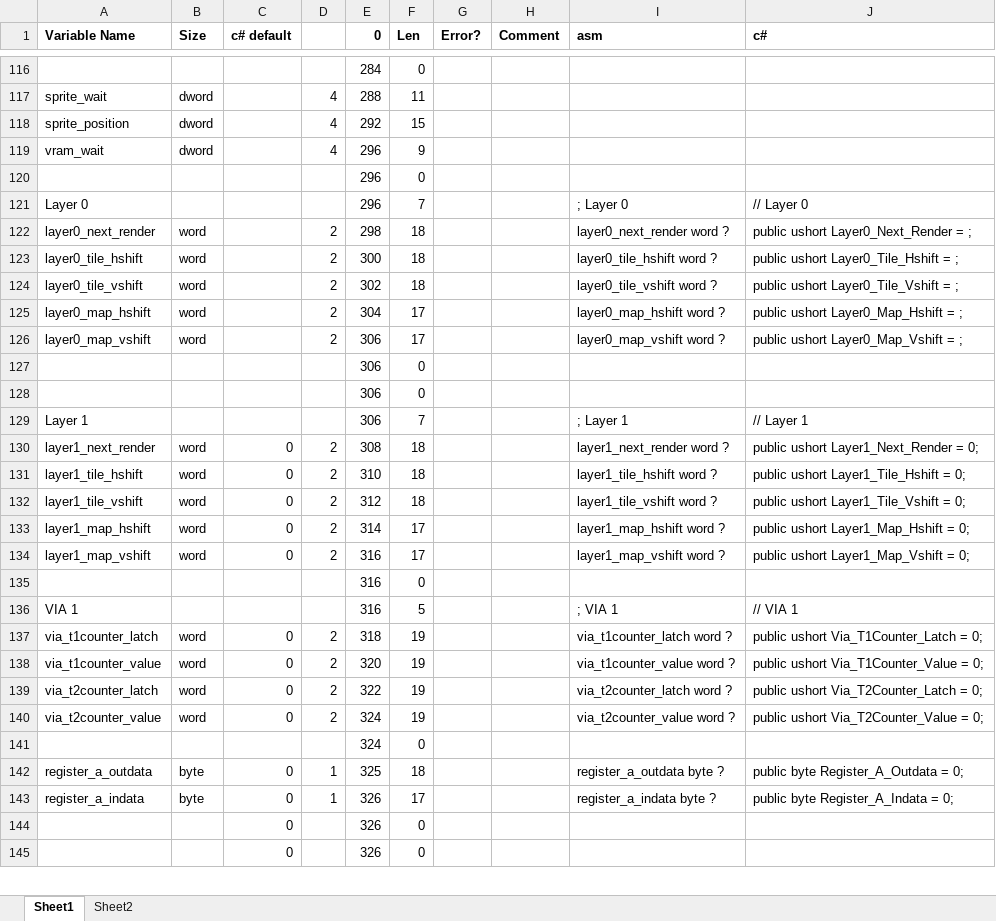
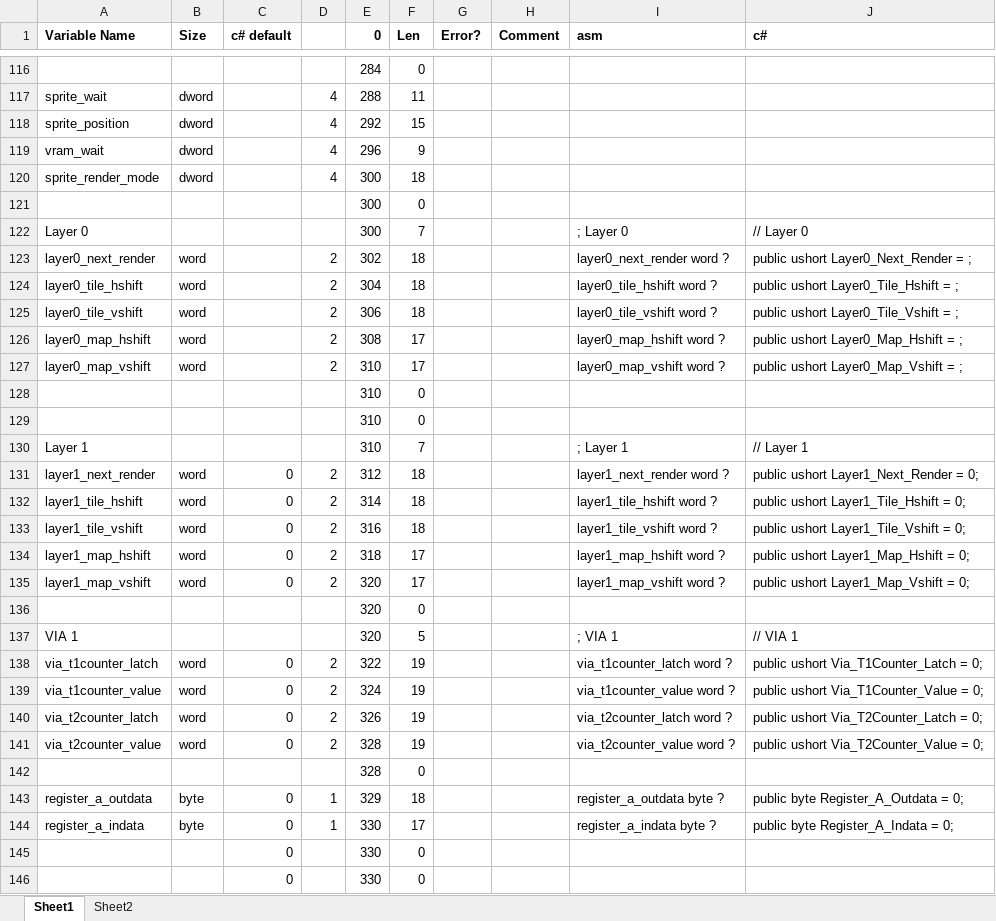
Before and after one commit to Yazwh0/BitMagic.Legacy, an Excel workbook: BitMagic.X16Emulator/state_object.xlsx, sheet Sheet1, drawn as a sheet; only a part is shown, gaps mark what is left out; values as stored, in another font and other column widths than the file's, no borders; removed rows and columns are numbered as before the commit, all else as after; the diff covers the shown part only; the diff names each change by its address in the sheet, - before the commit and + after, or states it on an @@ line.

Commit message:
Sprite work

```diff
--- a/BitMagic.X16Emulator/state_object.xlsx (sheet Sheet1)
+++ b/BitMagic.X16Emulator/state_object.xlsx (sheet Sheet1)
-row 120:  |  |  |  | 296 | 0
+row 120: sprite_render_mode | dword |  | 4 | 300 | 18
+row 121:  |  |  |  | 300 | 0
-E122 (0): 296
+E122 (0): 300
-E123 (0): 298
+E123 (0): 302
-E124 (0): 300
+E124 (0): 304
-E125 (0): 302
+E125 (0): 306
-E126 (0): 304
+E126 (0): 308
-E127:E130 (0): 306
+E127:E130 (0): 310
-E131 (0): 308
+E131 (0): 312
-E132 (0): 310
+E132 (0): 314
-E133 (0): 312
+E133 (0): 316
-E134 (0): 314
+E134 (0): 318
-E135:E137 (0): 316
+E135:E137 (0): 320
-E138 (0): 318
+E138 (0): 322
-E139 (0): 320
+E139 (0): 324
-E140 (0): 322
+E140 (0): 326
-E141:E142 (0): 324
+E141:E142 (0): 328
-E143 (0): 325
+E143 (0): 329
-E144:E146 (0): 326
+E144:E146 (0): 330
```
Also changed, not shown: 18 edited cells elsewhere in this sheet, formulas that keep their value, 12 other files.
